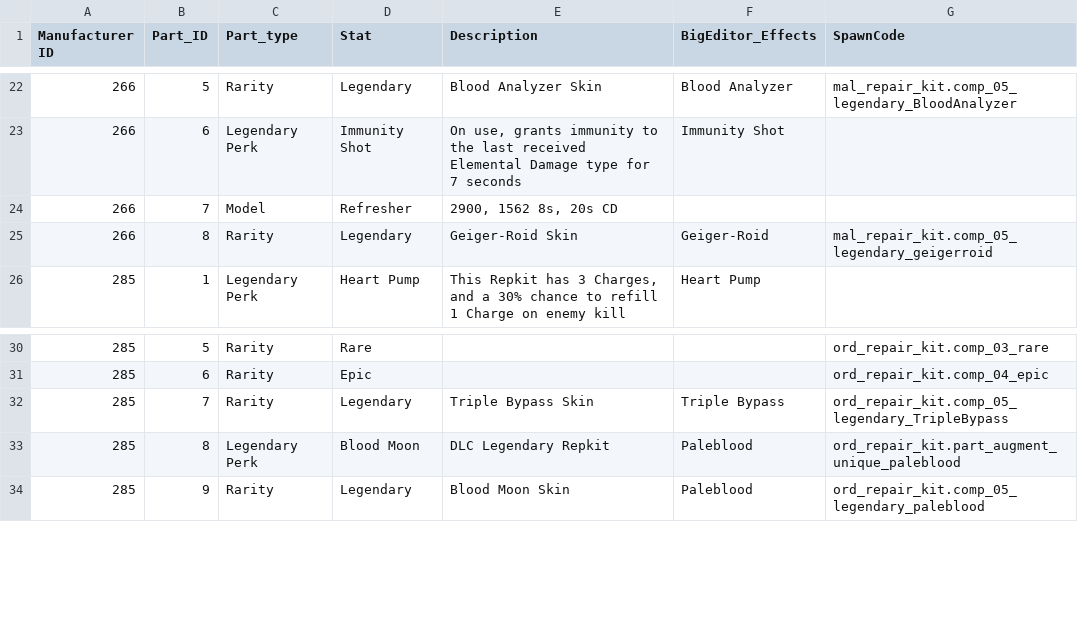
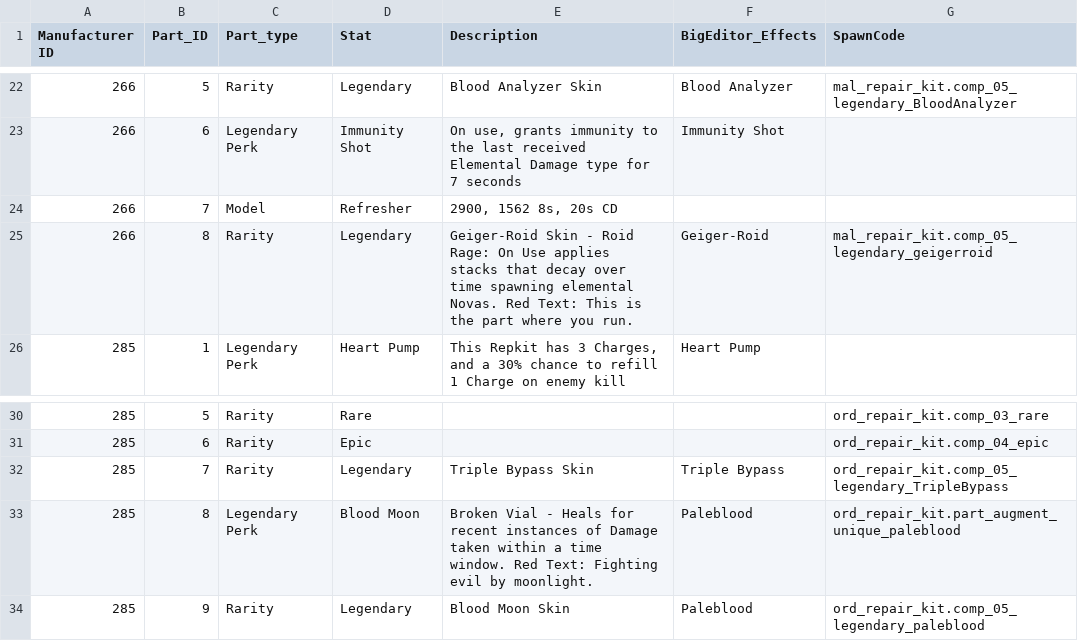
Before and after one commit to skeletor601/BL4-SaveEditor, a CSV file: repkit/repkit_manufacturer_perk_EN.csv, drawn as a sheet; only a part is shown, gaps mark what is left out.

```diff
--- a/repkit/repkit_manufacturer_perk_EN.csv
+++ b/repkit/repkit_manufacturer_perk_EN.csv
@@ -24,3 +24,3 @@ Manufacturer ID,Part_ID,Part_type,Stat,Description,BigEditor_Effects,SpawnCode
 266,7,Model,Refresher,"2900, 1562 8s, 20s CD",,
-266,8,Rarity,Legendary,Geiger-Roid Skin,Geiger-Roid,mal_repair_kit.comp_05_legendary_geigerroid
+266,8,Rarity,Legendary,"Geiger-Roid Skin - Roid Rage: On Use applies stacks that decay over time spawning elemental Novas. Red Text: This is the part where you run.",Geiger-Roid,mal_repair_kit.comp_05_legendary_geigerroid
 285,1,Legendary Perk,Heart Pump,"This Repkit has 3 Charges, and a 30% chance to refill 1 Charge on enemy kill",Heart Pump,
@@ -32,3 +32,3 @@ Manufacturer ID,Part_ID,Part_type,Stat,Description,BigEditor_Effects,SpawnCode
 285,7,Rarity,Legendary,Triple Bypass Skin,Triple Bypass,ord_repair_kit.comp_05_legendary_TripleBypass
-285,8,Legendary Perk,Blood Moon,DLC Legendary Repkit,Paleblood,ord_repair_kit.part_augment_unique_paleblood
+285,8,Legendary Perk,Blood Moon,"Broken Vial - Heals for recent instances of Damage taken within a time window. Red Text: Fighting evil by moonlight.",Paleblood,ord_repair_kit.part_augment_unique_paleblood
 285,9,Rarity,Legendary,Blood Moon Skin,Paleblood,ord_repair_kit.comp_05_legendary_paleblood
```
Also changed, not shown: grenade/manufacturer_rarity_perk_EN.csv, shield/manufacturer_perk_EN.csv, 7 other files.
